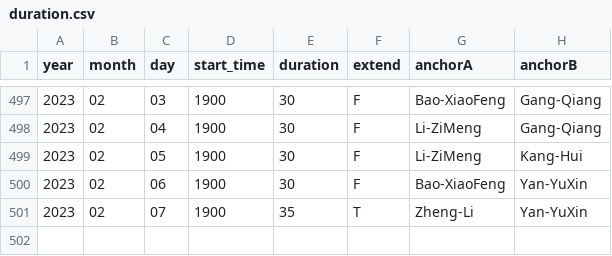
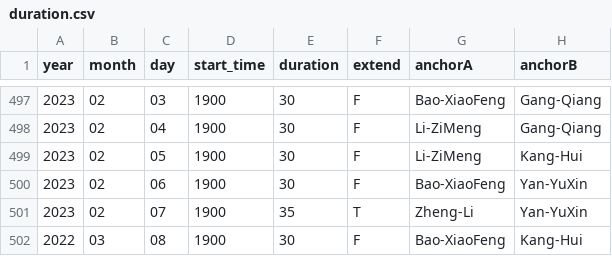
Before and after one commit to xueke114/XinWenLianBo, a CSV file: duration.csv, drawn as a sheet; only a part is shown, gaps mark what is left out; the diff names each change by its address in the sheet, - before the commit and + after, or states it on an @@ line.

Commit message:
提交2023-02-08

```diff
--- a/duration.csv
+++ b/duration.csv
+row 502: 2022 | 03 | 08 | 1900 | 30 | F | Bao-XiaoFeng | Kang-Hui
```
